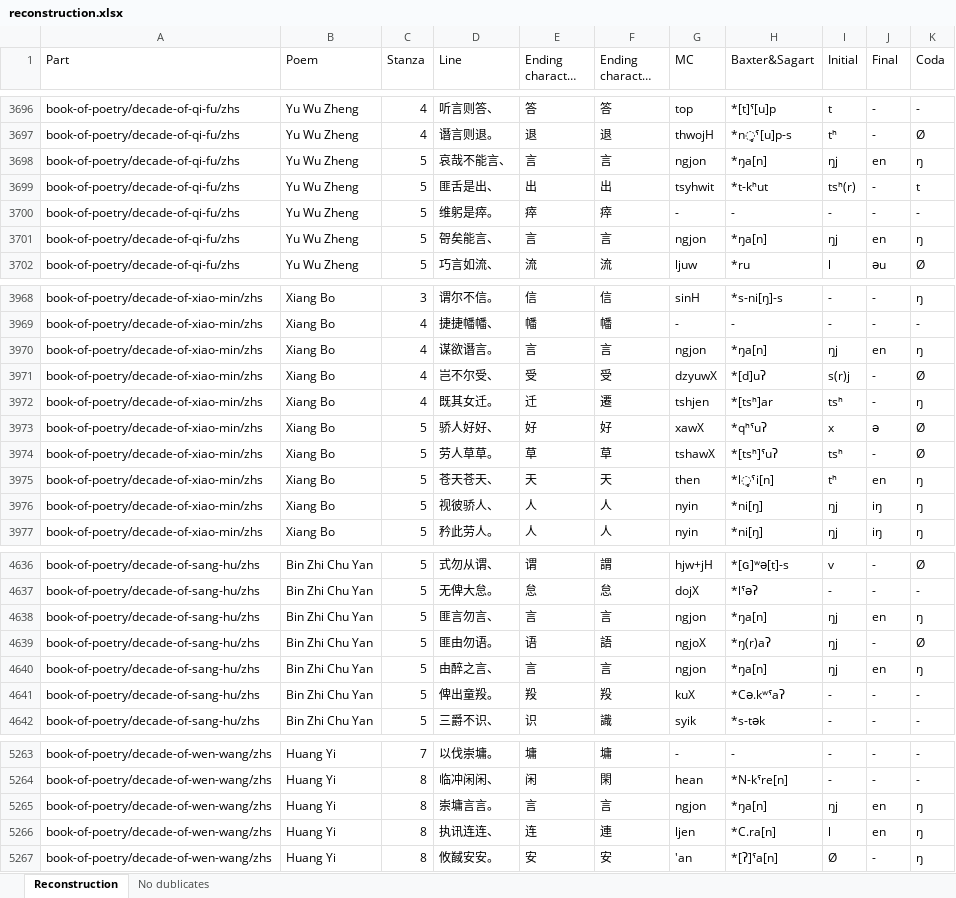
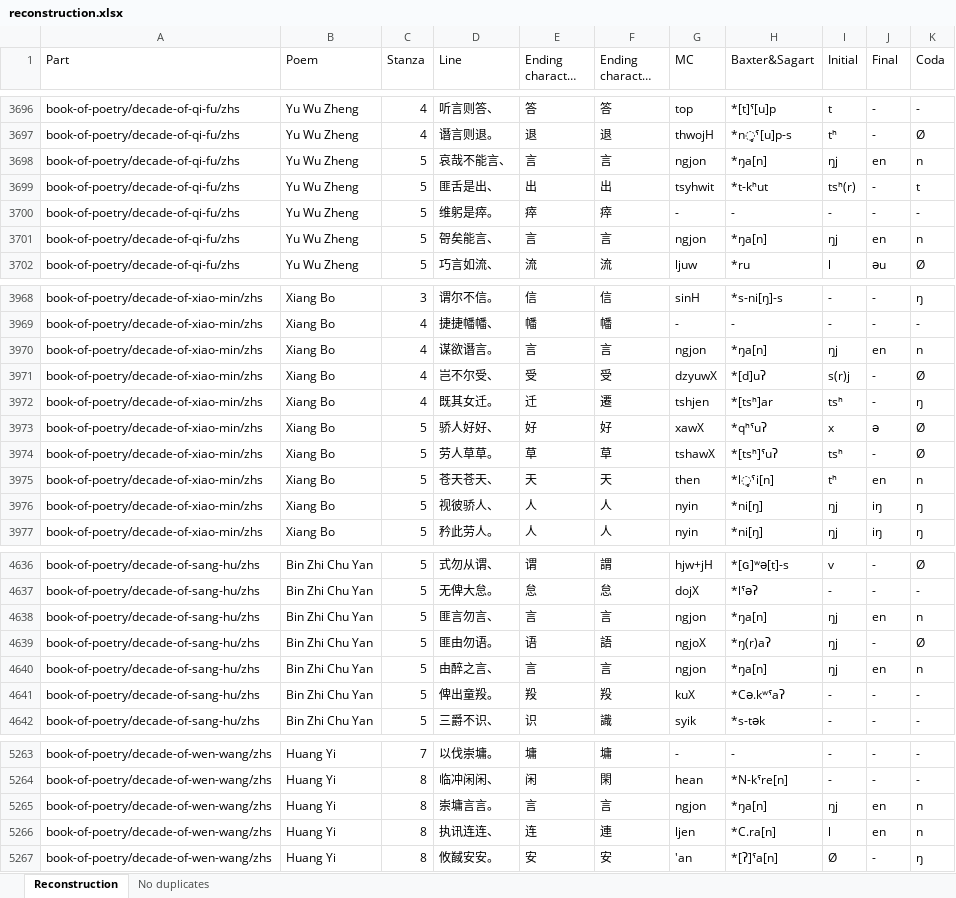
Before and after one commit to avonizos/MA_Thesis, an Excel workbook: xls/reconstruction.xlsx, sheet Reconstruction, drawn as a sheet; only a part is shown, gaps mark what is left out; long unchanged cells end in …; values as stored, in another font and other column widths than the file's, no borders; the diff covers the shown part only; the diff names each change by its address in the sheet, - before the commit and + after, or states it on an @@ line.

```diff
--- a/xls/reconstruction.xlsx (sheet Reconstruction)
+++ b/xls/reconstruction.xlsx (sheet Reconstruction)
-sheet tab: No dublicates
+sheet tab: No duplicates
-K3698 (Coda): ŋ
+K3698 (Coda): n
-K3701 (Coda): ŋ
+K3701 (Coda): n
-K3970 (Coda): ŋ
+K3970 (Coda): n
-K3975 (Coda): ŋ
+K3975 (Coda): n
-K4638 (Coda): ŋ
+K4638 (Coda): n
-K4640 (Coda): ŋ
+K4640 (Coda): n
-K5265:K5266 (Coda): ŋ
+K5265:K5266 (Coda): n
```
Also changed, not shown: 102 edited cells elsewhere in this sheet, sheet No duplicates, hidden cells, xls/comparative_table.xlsx.
